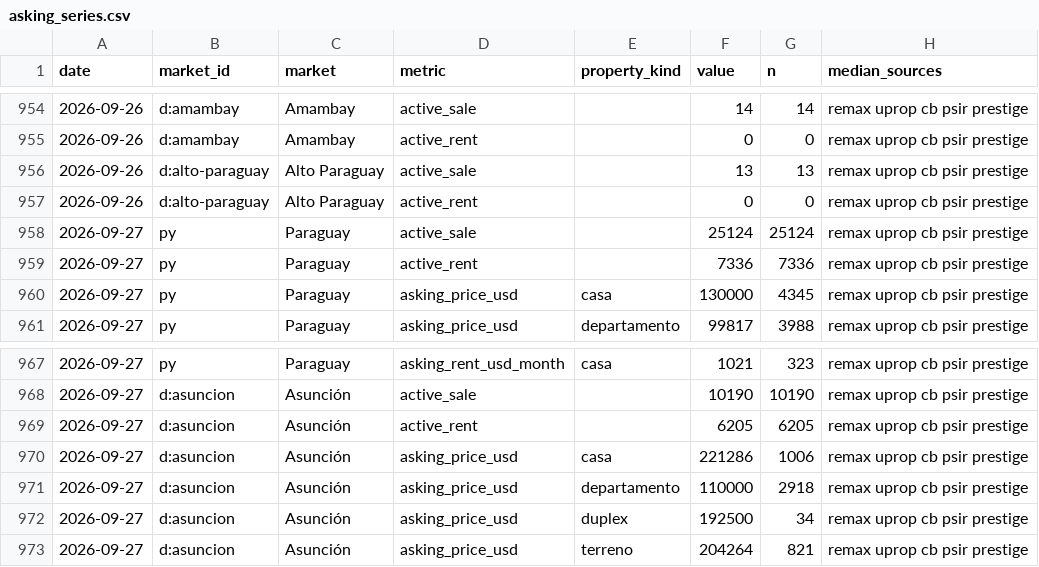
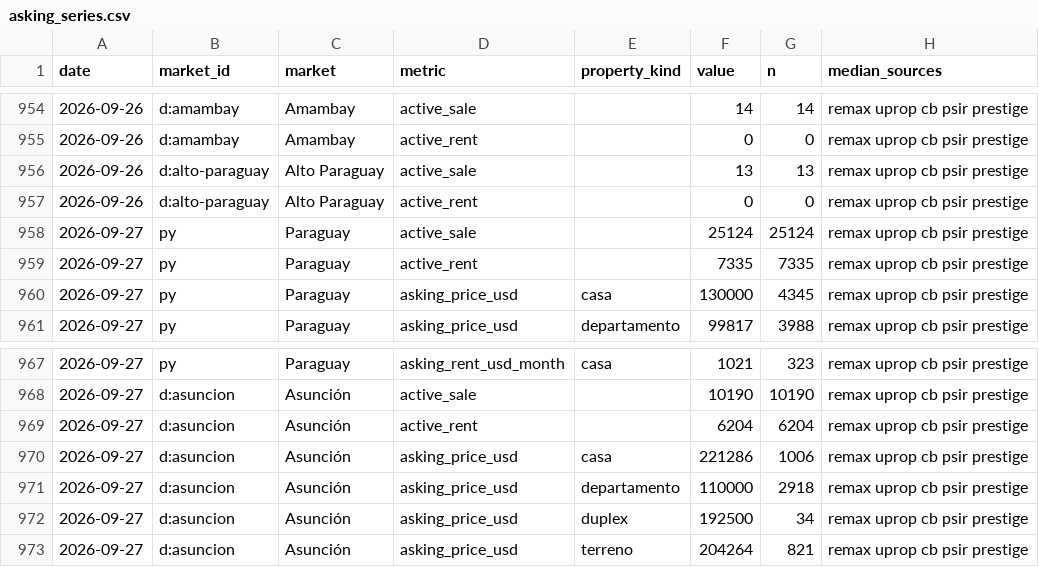
Before and after one commit to ddvanlith/tekoha-daily, a CSV file: dashboard/data/asking_series.csv, drawn as a sheet; only a part is shown, gaps mark what is left out.

```diff
--- a/dashboard/data/asking_series.csv
+++ b/dashboard/data/asking_series.csv
@@ -958,3 +958,3 @@ date,market_id,market,metric,property_kind,value,n,median_sources
 2026-09-27,py,Paraguay,active_sale,,25124,25124,remax uprop cb psir prestige
-2026-09-27,py,Paraguay,active_rent,,7336,7336,remax uprop cb psir prestige
+2026-09-27,py,Paraguay,active_rent,,7335,7335,remax uprop cb psir prestige
 2026-09-27,py,Paraguay,asking_price_usd,casa,130000,4345,remax uprop cb psir prestige
@@ -968,3 +968,3 @@ date,market_id,market,metric,property_kind,value,n,median_sources
 2026-09-27,d:asuncion,Asunción,active_sale,,10190,10190,remax uprop cb psir prestige
-2026-09-27,d:asuncion,Asunción,active_rent,,6205,6205,remax uprop cb psir prestige
+2026-09-27,d:asuncion,Asunción,active_rent,,6204,6204,remax uprop cb psir prestige
 2026-09-27,d:asuncion,Asunción,asking_price_usd,casa,221286,1006,remax uprop cb psir prestige
```
Also changed, not shown: dashboard/data/asking_flow_daily.csv, dashboard/data/markets.csv, 9 other files.
